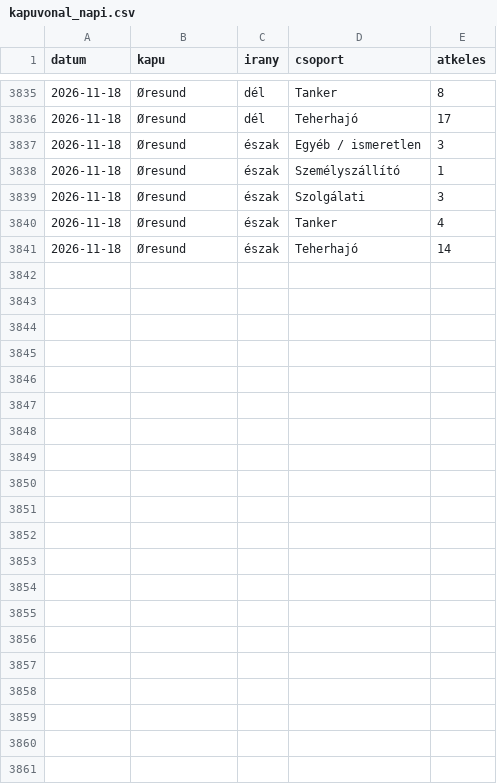
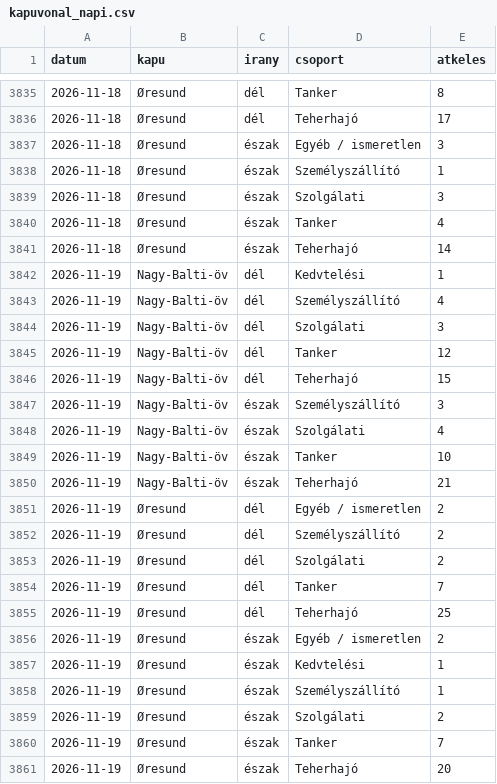
Before and after one commit to BallaAttila04/szakdolgozat, a CSV file: outputs/monitor/kapuvonal_napi.csv, drawn as a sheet; only a part is shown, gaps mark what is left out.

```diff
--- a/outputs/monitor/kapuvonal_napi.csv
+++ b/outputs/monitor/kapuvonal_napi.csv
@@ -3841 +3841,21 @@ datum,kapu,irany,csoport,atkeles
 2026-11-18,Øresund,észak,Teherhajó,14
+2026-11-19,Nagy-Balti-öv,dél,Kedvtelési,1
+2026-11-19,Nagy-Balti-öv,dél,Személyszállító,4
+2026-11-19,Nagy-Balti-öv,dél,Szolgálati,3
+2026-11-19,Nagy-Balti-öv,dél,Tanker,12
+2026-11-19,Nagy-Balti-öv,dél,Teherhajó,15
+2026-11-19,Nagy-Balti-öv,észak,Személyszállító,3
+2026-11-19,Nagy-Balti-öv,észak,Szolgálati,4
+2026-11-19,Nagy-Balti-öv,észak,Tanker,10
+2026-11-19,Nagy-Balti-öv,észak,Teherhajó,21
+2026-11-19,Øresund,dél,Egyéb / ismeretlen,2
+2026-11-19,Øresund,dél,Személyszállító,2
+2026-11-19,Øresund,dél,Szolgálati,2
+2026-11-19,Øresund,dél,Tanker,7
+2026-11-19,Øresund,dél,Teherhajó,25
+2026-11-19,Øresund,észak,Egyéb / ismeretlen,2
+2026-11-19,Øresund,észak,Kedvtelési,1
+2026-11-19,Øresund,észak,Személyszállító,1
+2026-11-19,Øresund,észak,Szolgálati,2
+2026-11-19,Øresund,észak,Tanker,7
+2026-11-19,Øresund,észak,Teherhajó,20
```
Also changed, not shown: docs/adat/idosor_forgalom.csv, docs/adat/idosor_megrakottsag.csv, 13 other files.
